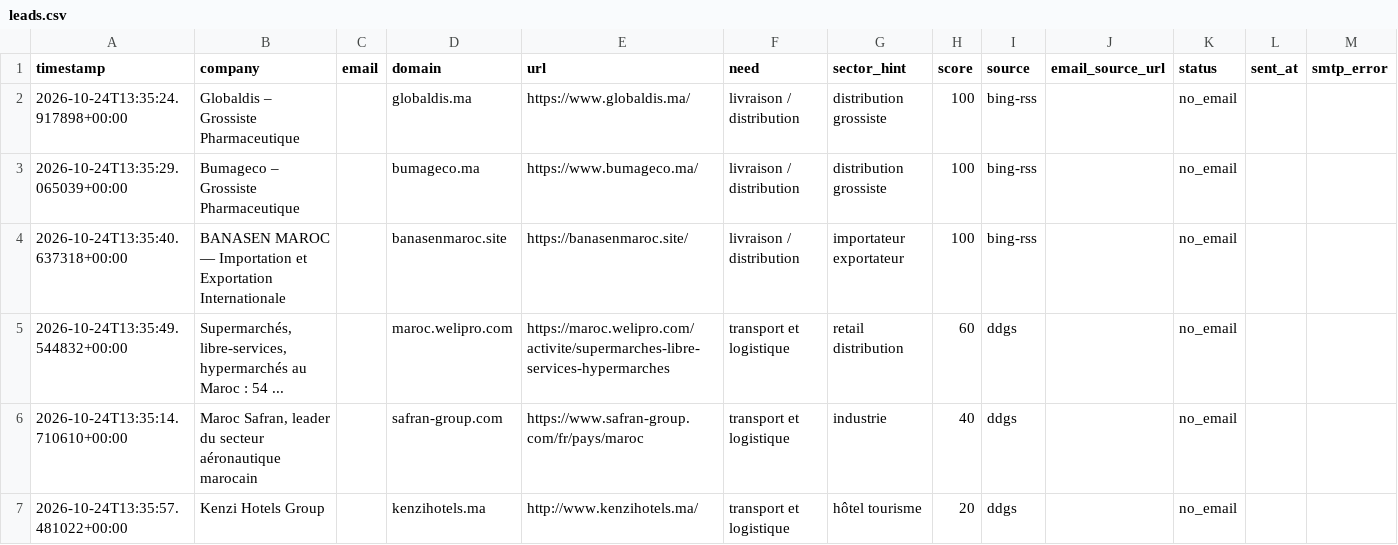
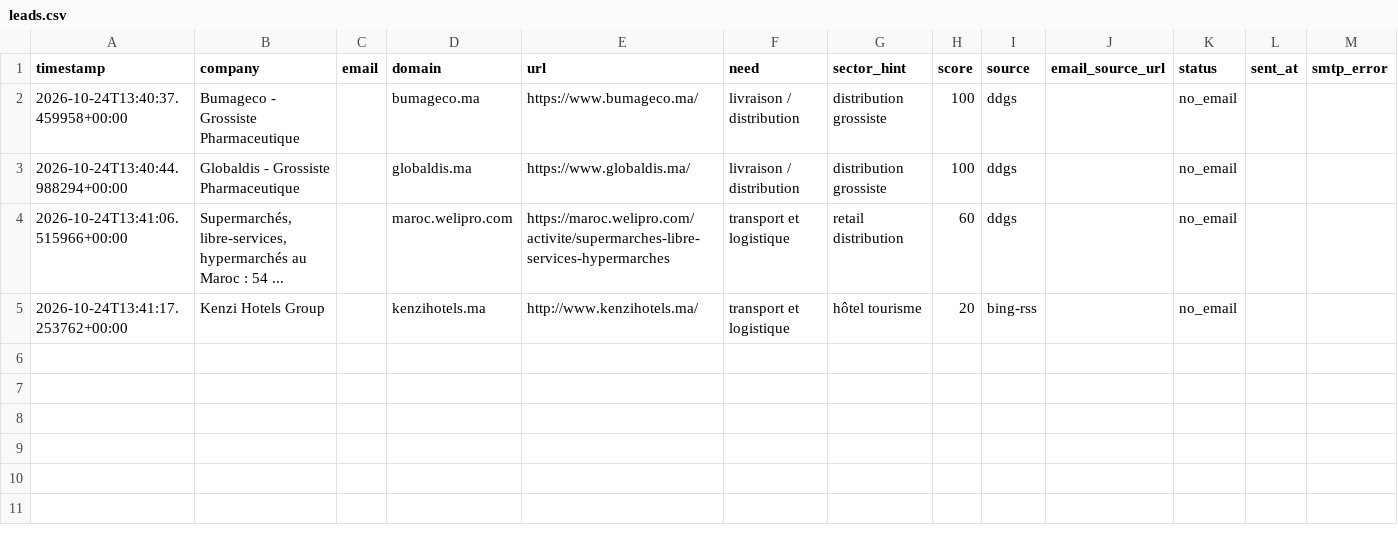
Before and after one commit to OMAR3689/OMAR3689, a CSV file: transport-lead-agent/data/leads.csv, drawn as a sheet.

```diff
--- a/transport-lead-agent/data/leads.csv
+++ b/transport-lead-agent/data/leads.csv
@@ -1,7 +1,5 @@
 timestamp,company,email,domain,url,need,sector_hint,score,source,email_source_url,status,sent_at,smtp_error
-2026-10-24T13:35:24.917898+00:00,Globaldis – Grossiste Pharmaceutique,,globaldis.ma,https://www.globaldis.ma/,livraison / distribution,distribution grossiste,100,bing-rss,,no_email,,
-2026-10-24T13:35:29.065039+00:00,Bumageco – Grossiste Pharmaceutique,,bumageco.ma,https://www.bumageco.ma/,livraison / distribution,distribution grossiste,100,bing-rss,,no_email,,
-2026-10-24T13:35:40.637318+00:00,BANASEN MAROC — Importation et Exportation Internationale,,banasenmaroc.site,https://banasenmaroc.site/,livraison / distribution,importateur exportateur,100,bing-rss,,no_email,,
-2026-10-24T13:35:49.544832+00:00,"Supermarchés, libre-services, hypermarchés au Maroc : 54 ...",,maroc.welipro.com,https://maroc.welipro.com/activite/supermarches-libre-services-hypermarches,transport et logistique,retail distribution,60,ddgs,,no_email,,
-2026-10-24T13:35:14.710610+00:00,"Maroc Safran, leader du secteur aéronautique marocain",,safran-group.com,https://www.safran-group.com/fr/pays/maroc,transport et logistique,industrie,40,ddgs,,no_email,,
-2026-10-24T13:35:57.481022+00:00,Kenzi Hotels Group,,kenzihotels.ma,http://www.kenzihotels.ma/,transport et logistique,hôtel tourisme,20,ddgs,,no_email,,
+2026-10-24T13:40:37.459958+00:00,Bumageco - Grossiste Pharmaceutique,,bumageco.ma,https://www.bumageco.ma/,livraison / distribution,distribution grossiste,100,ddgs,,no_email,,
+2026-10-24T13:40:44.988294+00:00,Globaldis - Grossiste Pharmaceutique,,globaldis.ma,https://www.globaldis.ma/,livraison / distribution,distribution grossiste,100,ddgs,,no_email,,
+2026-10-24T13:41:06.515966+00:00,"Supermarchés, libre-services, hypermarchés au Maroc : 54 ...",,maroc.welipro.com,https://maroc.welipro.com/activite/supermarches-libre-services-hypermarches,transport et logistique,retail distribution,60,ddgs,,no_email,,
+2026-10-24T13:41:17.253762+00:00,Kenzi Hotels Group,,kenzihotels.ma,http://www.kenzihotels.ma/,transport et logistique,hôtel tourisme,20,bing-rss,,no_email,,
```
Also changed, not shown: 1 other file.
